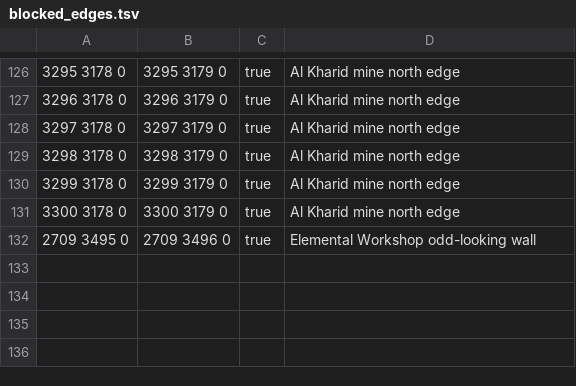
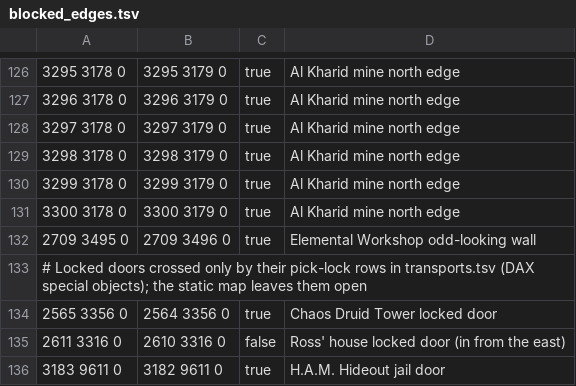
Before and after one commit to iEasyScript/xclient, a TSV file: runelite-client/src/main/resources/net/runelite/client/plugins/projectx/shortestpath/blocked_edges.tsv, drawn as a sheet; only a part is shown, gaps mark what is left out.

```diff
--- a/runelite-client/src/main/resources/net/runelite/client/plugins/projectx/shortestpath/blocked_edges.tsv
+++ b/runelite-client/src/main/resources/net/runelite/client/plugins/projectx/shortestpath/blocked_edges.tsv
@@ -132 +132,5 @@
 2709 3495 0	2709 3496 0	true	Elemental Workshop odd-looking wall
+# Locked doors crossed only by their pick-lock rows in transports.tsv (DAX special objects); the static map leaves them open
+2565 3356 0	2564 3356 0	true	Chaos Druid Tower locked door
+2611 3316 0	2610 3316 0	false	Ross' house locked door (in from the east)
+3183 9611 0	3182 9611 0	true	H.A.M. Hideout jail door
```
Also changed, not shown: runelite-client/src/main/resources/net/runelite/client/plugins/projectx/shortestpath/transports.tsv, 5 other files.
